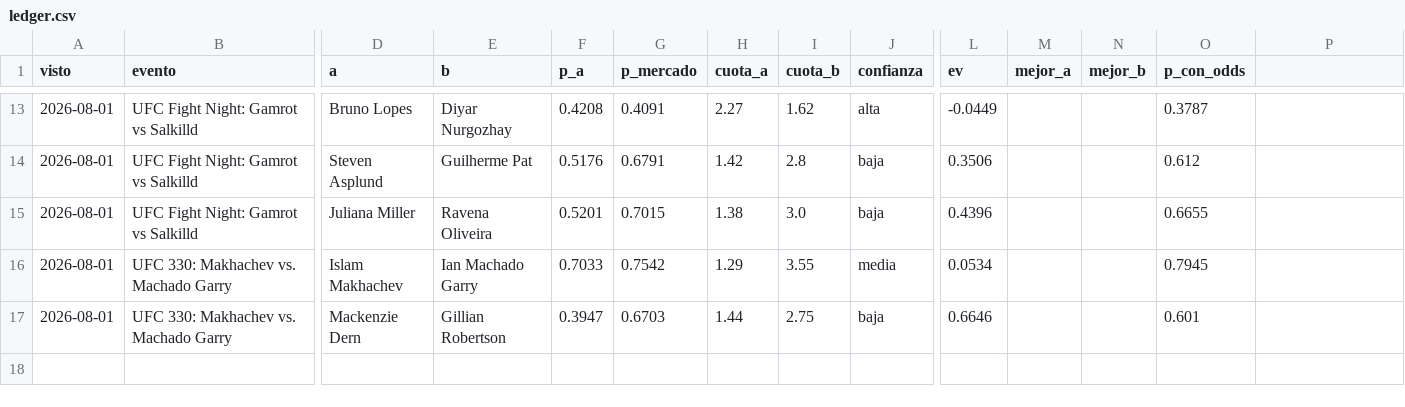
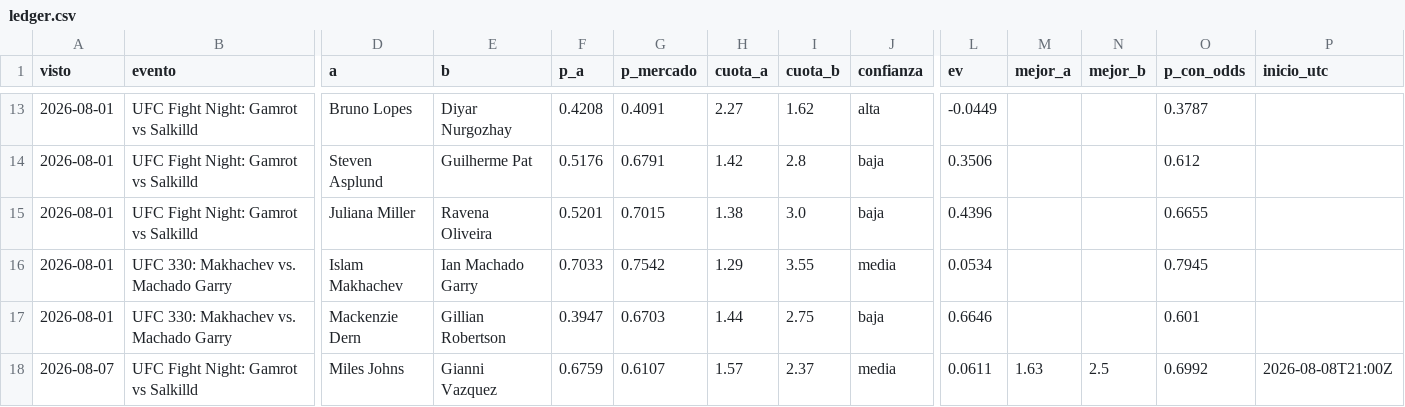
Before and after one commit to Martin-Ferreira-O/ml-ufc, a CSV file: data/ledger.csv, drawn as a sheet; only a part is shown, gaps mark what is left out; rows hold the shown columns only; the diff names each change by its address in the sheet, - before the commit and + after, or states it on an @@ line.

```diff
--- a/data/ledger.csv
+++ b/data/ledger.csv
-P1: (empty)
+P1: inicio_utc
+row 18: 2026-08-07 | UFC Fight Night: Gamrot vs Salkilld | Miles Johns | Gianni Vazquez | 0.6759 | 0.6107 | 1.57 | 2.37 | media | 0.0611 | 1.63 | 2.5 | 0.6992 | 2026-08-08T21:00Z
```
Also changed, not shown: data/cartelera_hist.csv, data/picks.csv, 15 other files.
